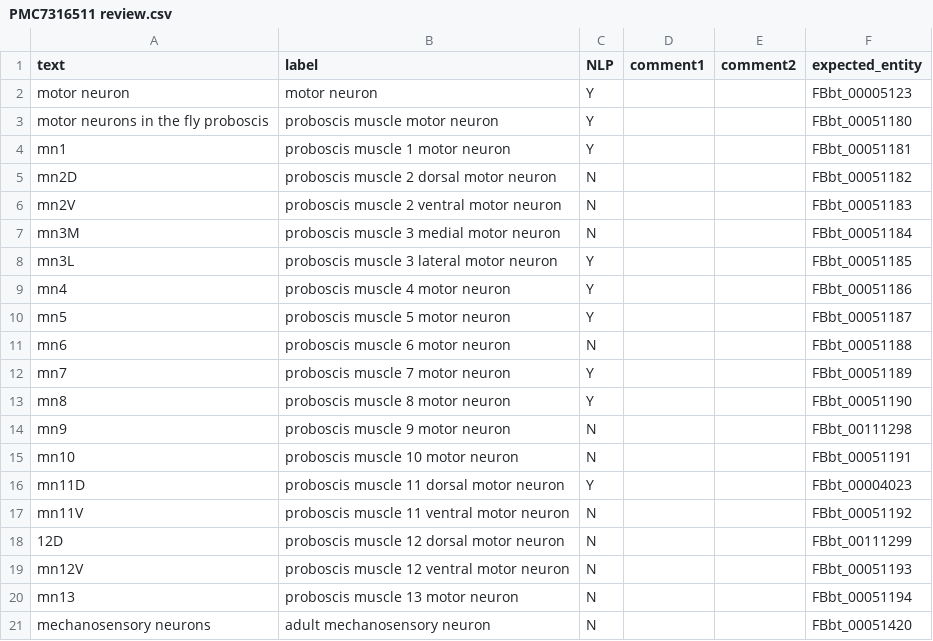
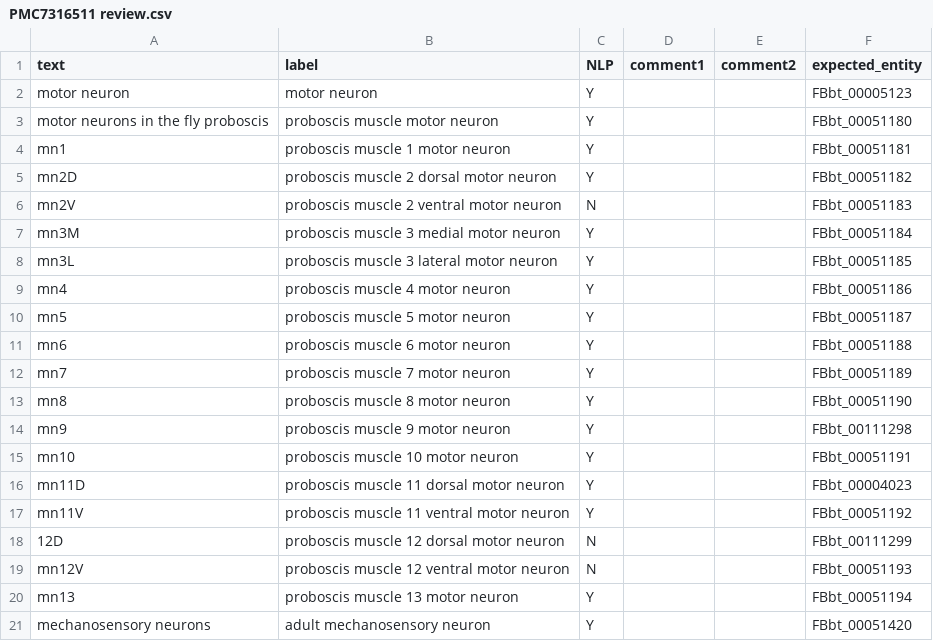
Before and after one commit to VirtualFlyBrain/neuron-to-paper-nlp, a CSV file: evaluation/PMC7316511 review.csv, drawn as a sheet.

Commit message:
eval fix PMC7316511.tsv FNs

```diff
--- a/evaluation/PMC7316511 review.csv
+++ b/evaluation/PMC7316511 review.csv
@@ -4,5 +4,5 @@ motor neurons in the fly proboscis,proboscis muscle motor neuron,Y,,,FBbt_000511
 mn1,proboscis muscle 1 motor neuron,Y,,,FBbt_00051181
-mn2D,proboscis muscle 2 dorsal motor neuron,N,,,FBbt_00051182
+mn2D,proboscis muscle 2 dorsal motor neuron,Y,,,FBbt_00051182
 mn2V,proboscis muscle 2 ventral motor neuron,N,,,FBbt_00051183
-mn3M,proboscis muscle 3 medial motor neuron,N,,,FBbt_00051184
+mn3M,proboscis muscle 3 medial motor neuron,Y,,,FBbt_00051184
 mn3L,proboscis muscle 3 lateral motor neuron,Y,,,FBbt_00051185
@@ -10,12 +10,12 @@ mn4,proboscis muscle 4 motor neuron,Y,,,FBbt_00051186
 mn5,proboscis muscle 5 motor neuron,Y,,,FBbt_00051187
-mn6,proboscis muscle 6 motor neuron,N,,,FBbt_00051188
+mn6,proboscis muscle 6 motor neuron,Y,,,FBbt_00051188
 mn7,proboscis muscle 7 motor neuron,Y,,,FBbt_00051189
 mn8,proboscis muscle 8 motor neuron,Y,,,FBbt_00051190
-mn9,proboscis muscle 9 motor neuron,N,,,FBbt_00111298
-mn10,proboscis muscle 10 motor neuron,N,,,FBbt_00051191
+mn9,proboscis muscle 9 motor neuron,Y,,,FBbt_00111298
+mn10,proboscis muscle 10 motor neuron,Y,,,FBbt_00051191
 mn11D,proboscis muscle 11 dorsal motor neuron,Y,,,FBbt_00004023
-mn11V,proboscis muscle 11 ventral motor neuron,N,,,FBbt_00051192
+mn11V,proboscis muscle 11 ventral motor neuron,Y,,,FBbt_00051192
 12D,proboscis muscle 12 dorsal motor neuron,N,,,FBbt_00111299
 mn12V,proboscis muscle 12 ventral motor neuron,N,,,FBbt_00051193
-mn13,proboscis muscle 13 motor neuron,N,,,FBbt_00051194
-mechanosensory neurons,adult mechanosensory neuron,N,,,FBbt_00051420
+mn13,proboscis muscle 13 motor neuron,Y,,,FBbt_00051194
+mechanosensory neurons,adult mechanosensory neuron,Y,,,FBbt_00051420
```
